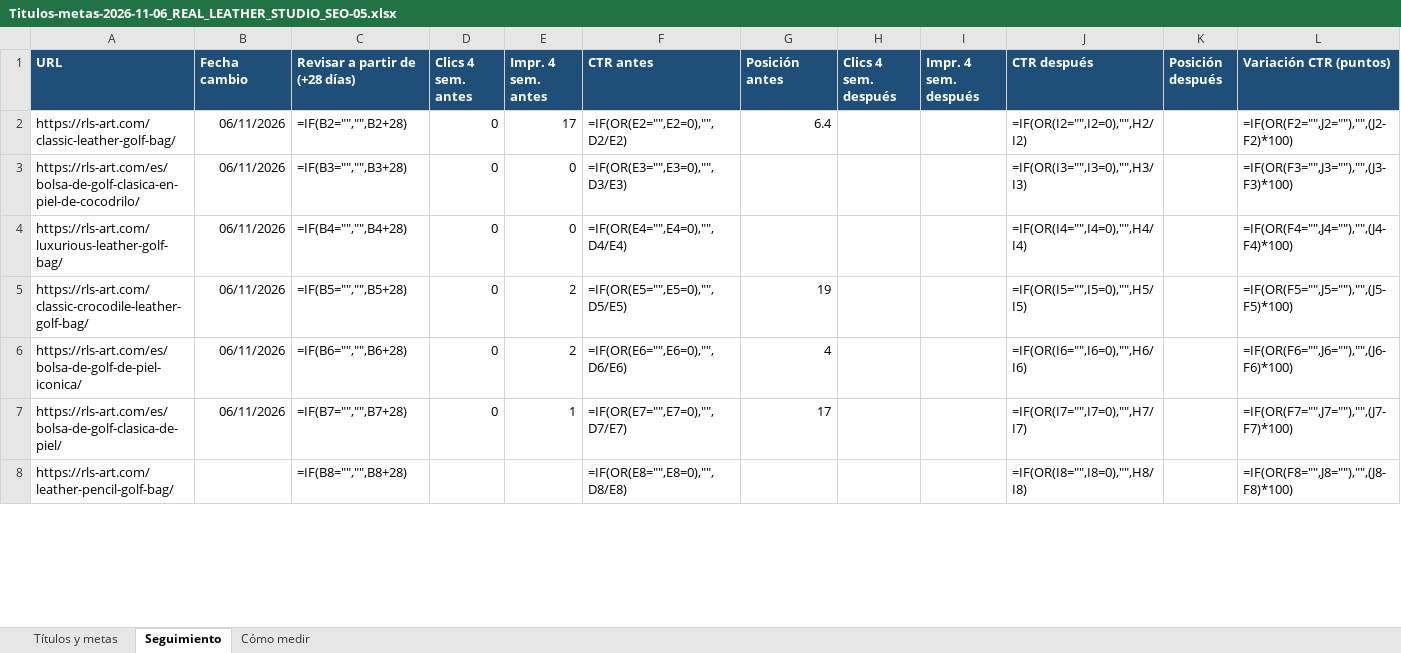
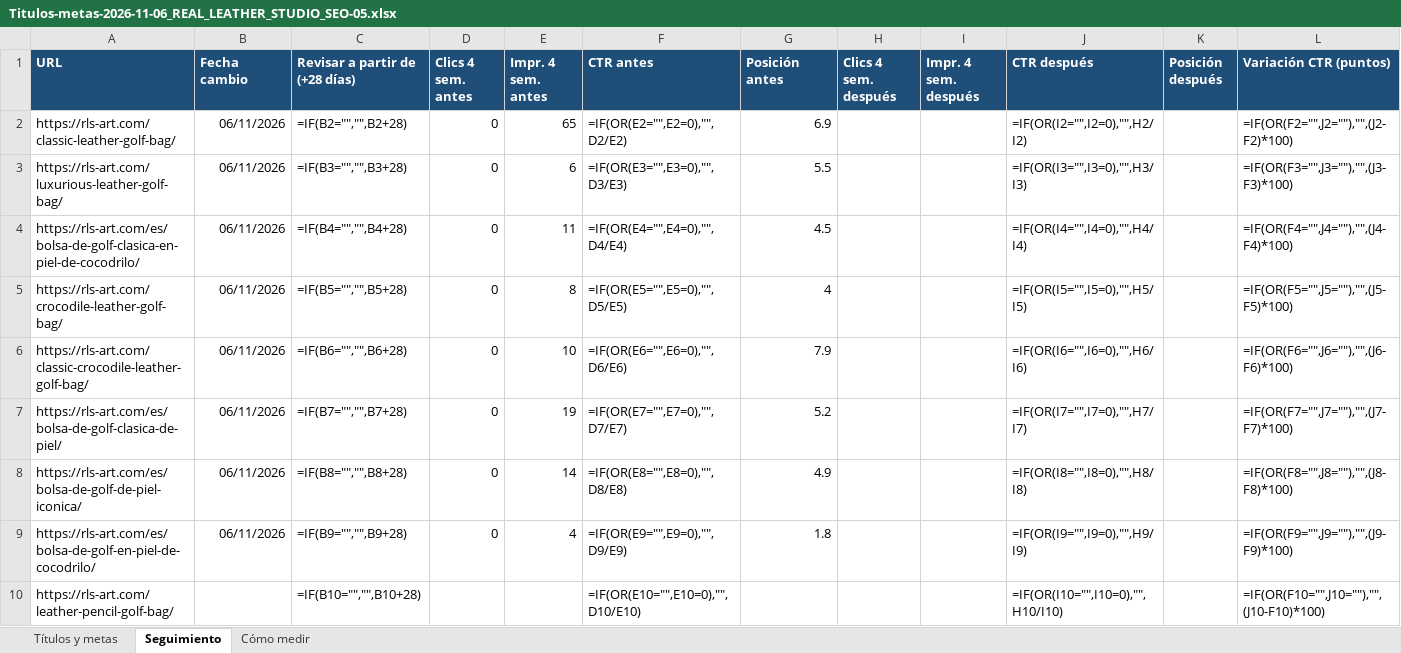
Before and after one commit to analyticsinfosama-cpu/Real-Leather-Studio, an Excel workbook: tareas-seo/Titulos-metas-2026-11-06_REAL_LEATHER_STUDIO_SEO-05.xlsx, sheet Seguimiento, drawn as a sheet; only a part is shown; values as stored, in another font and other column widths than the file's, no borders; formulas without a stored value are shown as written; conditional formats not drawn; removed rows and columns are numbered as before the commit, all else as after; rows hold the shown columns only; the diff covers the shown part only; the diff names each change by its address in the sheet, - before the commit and + after, or states it on an @@ line.

```diff
--- a/tareas-seo/Titulos-metas-2026-11-06_REAL_LEATHER_STUDIO_SEO-05.xlsx (sheet Seguimiento)
+++ b/tareas-seo/Titulos-metas-2026-11-06_REAL_LEATHER_STUDIO_SEO-05.xlsx (sheet Seguimiento)
-E2 (Impr. 4 sem. antes): 17
+E2 (Impr. 4 sem. antes): 65
-G2 (Posición antes): 6.4
+G2 (Posición antes): 6.9
+row 3: https://rls-art.com/luxurious-leather-golf-bag/ | 06/11/2026 | =IF(B3="","",B3+28) | 0 | 6 | =IF(OR(E3="",E3=0),"",D3/E3) | 5.5 |  |  | =IF(OR(I3="",I3=0),"",H3/I3) |  | =IF(OR(F3="",J3=""),"",(J3-F3)*100)
-C4 (Revisar a partir de (+28 días)): =IF(B3="","",B3+28)
+C4 (Revisar a partir de (+28 días)): =IF(B4="","",B4+28)
-E4 (Impr. 4 sem. antes): 0
+E4 (Impr. 4 sem. antes): 11
-F4 (CTR antes): =IF(OR(E3="",E3=0),"",D3/E3)
+F4 (CTR antes): =IF(OR(E4="",E4=0),"",D4/E4)
-G4 (Posición antes): (empty)
+G4 (Posición antes): 4.5
-J4 (CTR después): =IF(OR(I3="",I3=0),"",H3/I3)
+J4 (CTR después): =IF(OR(I4="",I4=0),"",H4/I4)
-L4 (Variación CTR (puntos)): =IF(OR(F3="",J3=""),"",(J3-F3)*100)
+L4 (Variación CTR (puntos)): =IF(OR(F4="",J4=""),"",(J4-F4)*100)
-A5 (URL): https://rls-art.com/luxurious-leather-golf-bag/
+A5 (URL): https://rls-art.com/crocodile-leather-golf-bag/
-C5 (Revisar a partir de (+28 días)): =IF(B4="","",B4+28)
+C5 (Revisar a partir de (+28 días)): =IF(B5="","",B5+28)
-E5 (Impr. 4 sem. antes): 0
+E5 (Impr. 4 sem. antes): 8
-F5 (CTR antes): =IF(OR(E4="",E4=0),"",D4/E4)
+F5 (CTR antes): =IF(OR(E5="",E5=0),"",D5/E5)
-G5 (Posición antes): (empty)
+G5 (Posición antes): 4
-J5 (CTR después): =IF(OR(I4="",I4=0),"",H4/I4)
+J5 (CTR después): =IF(OR(I5="",I5=0),"",H5/I5)
-L5 (Variación CTR (puntos)): =IF(OR(F4="",J4=""),"",(J4-F4)*100)
+L5 (Variación CTR (puntos)): =IF(OR(F5="",J5=""),"",(J5-F5)*100)
-C6 (Revisar a partir de (+28 días)): =IF(B5="","",B5+28)
+C6 (Revisar a partir de (+28 días)): =IF(B6="","",B6+28)
-E6 (Impr. 4 sem. antes): 2
+E6 (Impr. 4 sem. antes): 10
-F6 (CTR antes): =IF(OR(E5="",E5=0),"",D5/E5)
+F6 (CTR antes): =IF(OR(E6="",E6=0),"",D6/E6)
-G6 (Posición antes): 19
+G6 (Posición antes): 7.9
-J6 (CTR después): =IF(OR(I5="",I5=0),"",H5/I5)
+J6 (CTR después): =IF(OR(I6="",I6=0),"",H6/I6)
-L6 (Variación CTR (puntos)): =IF(OR(F5="",J5=""),"",(J5-F5)*100)
+L6 (Variación CTR (puntos)): =IF(OR(F6="",J6=""),"",(J6-F6)*100)
-row 6: https://rls-art.com/es/bolsa-de-golf-de-piel-iconica/ | 06/11/2026 | =IF(B6="","",B6+28) | 0 | 2 | =IF(OR(E6="",E6=0),"",D6/E6) | 4 |  |  | =IF(OR(I6="",I6=0),"",H6/I6) |  | =IF(OR(F6="",J6=""),"",(J6-F6)*100)
-E7 (Impr. 4 sem. antes): 1
+E7 (Impr. 4 sem. antes): 19
-G7 (Posición antes): 17
+G7 (Posición antes): 5.2
+row 8: https://rls-art.com/es/bolsa-de-golf-de-piel-iconica/ | 06/11/2026 | =IF(B8="","",B8+28) | 0 | 14 | =IF(OR(E8="",E8=0),"",D8/E8) | 4.9 |  |  | =IF(OR(I8="",I8=0),"",H8/I8) |  | =IF(OR(F8="",J8=""),"",(J8-F8)*100)
+row 9: https://rls-art.com/es/bolsa-de-golf-en-piel-de-cocodrilo/ | 06/11/2026 | =IF(B9="","",B9+28) | 0 | 4 | =IF(OR(E9="",E9=0),"",D9/E9) | 1.8 |  |  | =IF(OR(I9="",I9=0),"",H9/I9) |  | =IF(OR(F9="",J9=""),"",(J9-F9)*100)
-C10 (Revisar a partir de (+28 días)): =IF(B8="","",B8+28)
+C10 (Revisar a partir de (+28 días)): =IF(B10="","",B10+28)
-F10 (CTR antes): =IF(OR(E8="",E8=0),"",D8/E8)
+F10 (CTR antes): =IF(OR(E10="",E10=0),"",D10/E10)
-J10 (CTR después): =IF(OR(I8="",I8=0),"",H8/I8)
+J10 (CTR después): =IF(OR(I10="",I10=0),"",H10/I10)
-L10 (Variación CTR (puntos)): =IF(OR(F8="",J8=""),"",(J8-F8)*100)
+L10 (Variación CTR (puntos)): =IF(OR(F10="",J10=""),"",(J10-F10)*100)
```
Also changed, not shown: 2 removed rows and 22 edited cells elsewhere in this sheet, sheet Títulos y metas, sheet Cómo medir.
